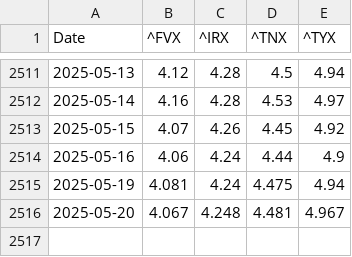
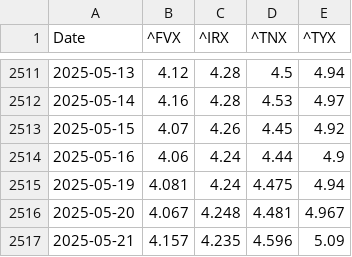
Before and after one commit to renan-peres/mfin-portfolio-management, a CSV file: data/datasets/daily_treasury_rates.csv, drawn as a sheet; only a part is shown, gaps mark what is left out; the diff names each change by its address in the sheet, - before the commit and + after, or states it on an @@ line.

Commit message:
Daily Orchestration - 2025-05-22

```diff
--- a/data/datasets/daily_treasury_rates.csv
+++ b/data/datasets/daily_treasury_rates.csv
+row 2517: 2025-05-21 | 4.157 | 4.235 | 4.596 | 5.09
```
Also changed, not shown: data/datasets/fundamentals_blackrock_bonds.csv, data/datasets/monthly_benchmark_quotes.csv, 10 other files.
